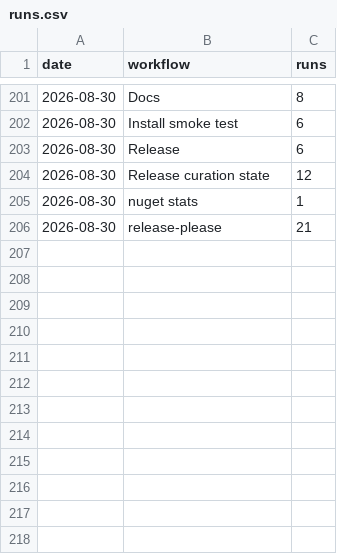
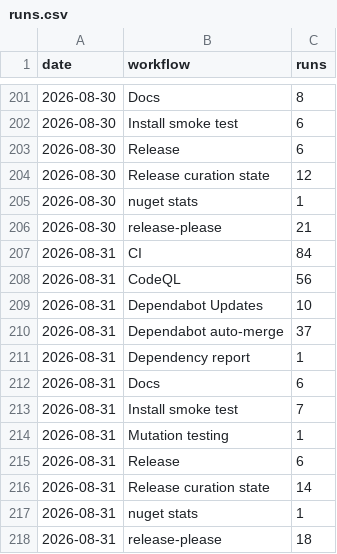
Before and after one commit to Ank-KhoaHo/DocToolkit, a CSV file: runs.csv, drawn as a sheet; only a part is shown, gaps mark what is left out; the diff names each change by its address in the sheet, - before the commit and + after, or states it on an @@ line.

```diff
--- a/runs.csv
+++ b/runs.csv
+row 207: 2026-08-31 | CI | 84
+row 208: 2026-08-31 | CodeQL | 56
+row 209: 2026-08-31 | Dependabot Updates | 10
+row 210: 2026-08-31 | Dependabot auto-merge | 37
+row 211: 2026-08-31 | Dependency report | 1
+row 212: 2026-08-31 | Docs | 6
+row 213: 2026-08-31 | Install smoke test | 7
+row 214: 2026-08-31 | Mutation testing | 1
+row 215: 2026-08-31 | Release | 6
+row 216: 2026-08-31 | Release curation state | 14
+row 217: 2026-08-31 | nuget stats | 1
+row 218: 2026-08-31 | release-please | 18
```
Also changed, not shown: 3 other files.
